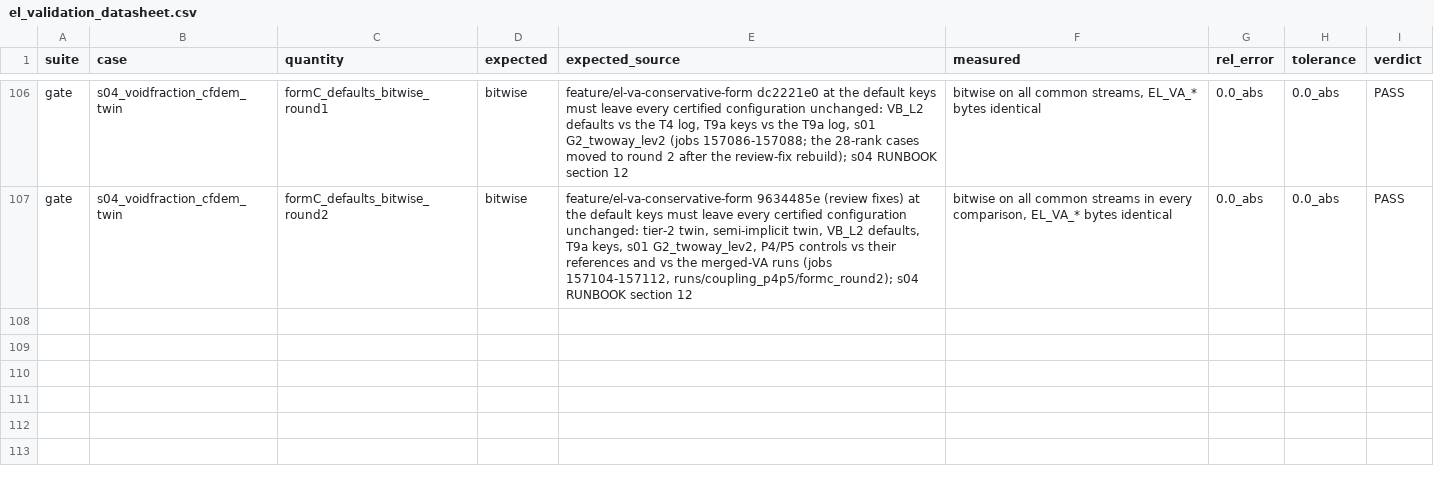
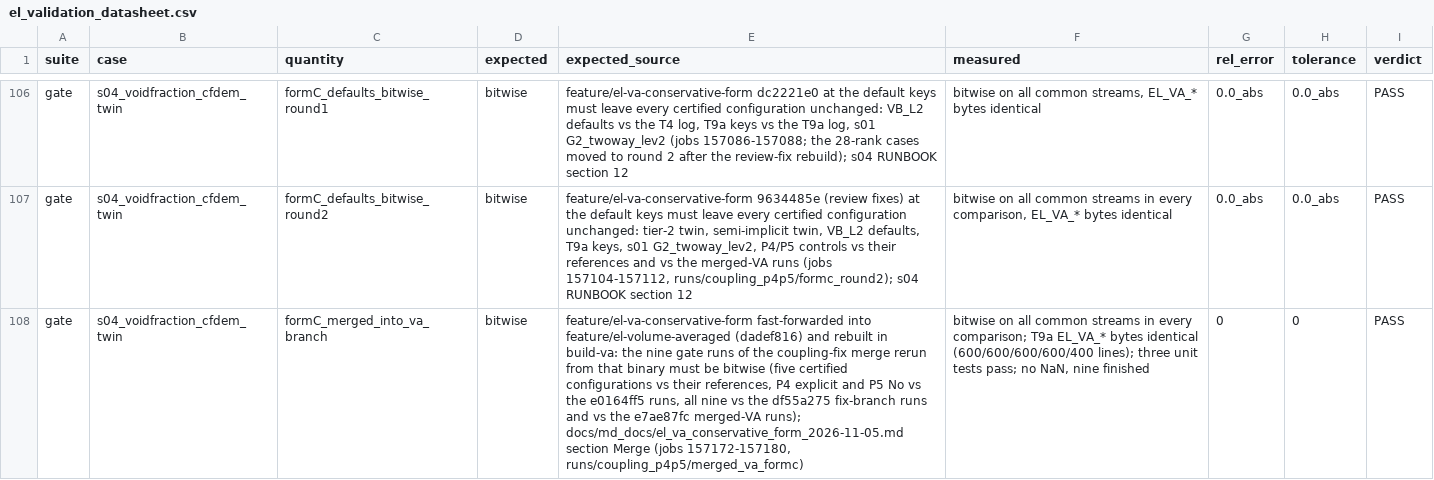
Before and after one commit to rmuenste/FeatFloWer, a CSV file: docs/md_docs/el_validation_datasheet.csv, drawn as a sheet; only a part is shown, gaps mark what is left out; the diff names each change by its address in the sheet, - before the commit and + after, or states it on an @@ line.

```diff
--- a/docs/md_docs/el_validation_datasheet.csv
+++ b/docs/md_docs/el_validation_datasheet.csv
+row 108: gate | s04_voidfraction_cfdem_twin | formC_merged_into_va_branch | bitwise | feature/el-va-conservative-form fast-forwarded into feature/el-volume-averaged (dadef816) and rebuilt in build-va: the nine gate runs of the coupling-fix merge rerun from that binary must be bitwise (five certified configurations vs their references, P4 explicit and P5 No vs the e0164ff5 runs, all nine vs the df55a275 fix-branch runs and vs the e7ae87fc merged-VA runs); docs/md_docs/el_va_conservative_form_2026-11-05.md section Merge (jobs 157172-157180, runs/coupling_p4p5/merged_va_formc) | bitwise on all common streams in every comparison; T9a EL_VA_* bytes identical (600/600/600/600/400 lines); three unit tests pass; no NaN, nine finished | 0 | 0 | PASS
```
Also changed, not shown: 2 other files.
